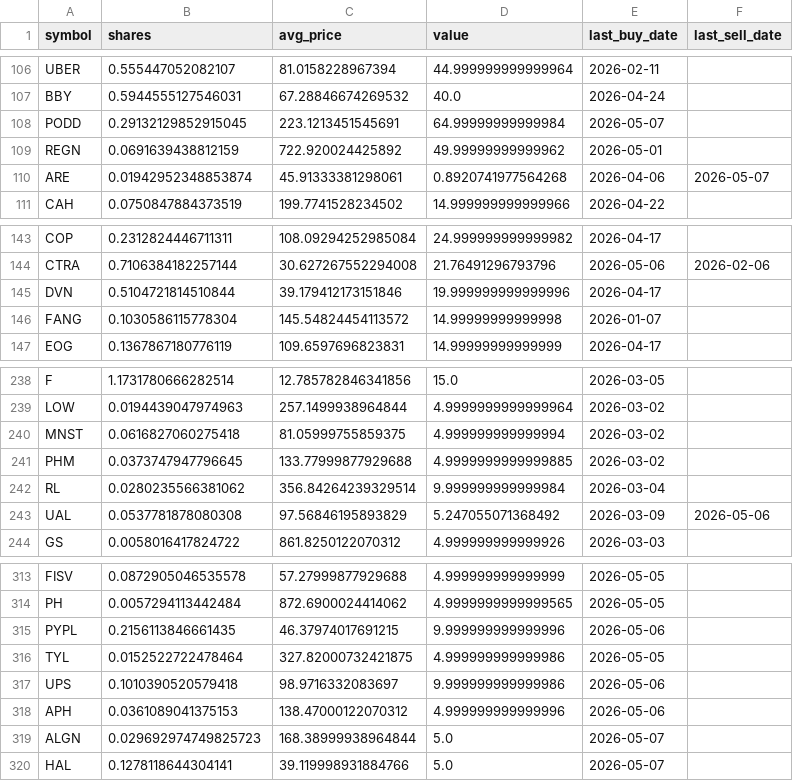
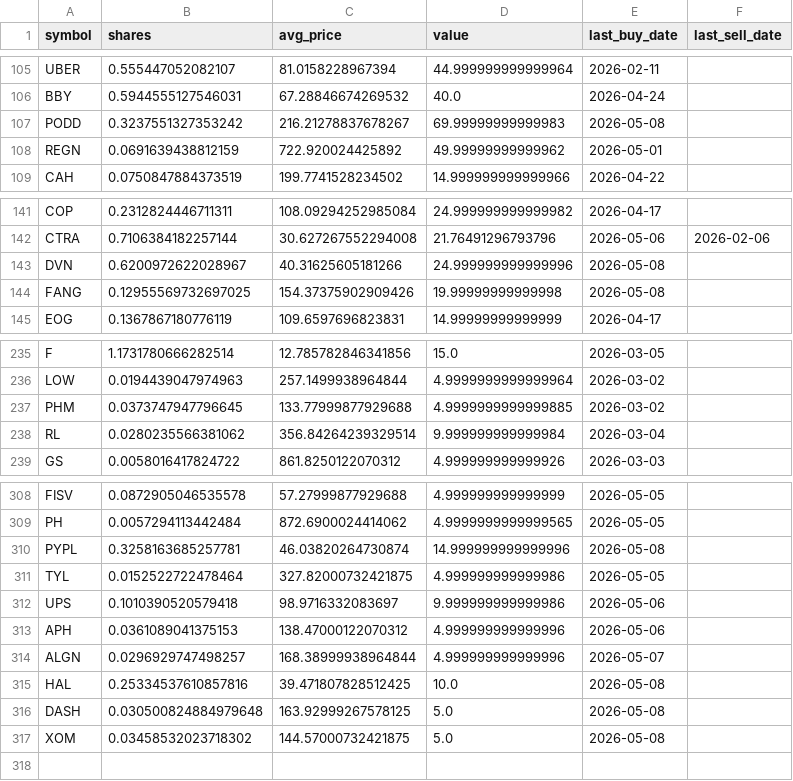
Before and after one commit to TechGroei/Test_Stock_Trading_Strategy, a CSV file: data/portfolio.csv, drawn as a sheet; only a part is shown, gaps mark what is left out; the diff covers the shown part only.

```diff
--- a/data/portfolio.csv
+++ b/data/portfolio.csv
@@ -107,5 +106,4 @@ UBER,0.555447052082107,81.0158228967394,44.999999999999964,2026-02-11,
 BBY,0.5944555127546031,67.28846674269532,40.0,2026-04-24,
-PODD,0.29132129852915045,223.1213451545691,64.99999999999984,2026-05-07,
+PODD,0.3237551327353242,216.21278837678267,69.99999999999983,2026-05-08,
 REGN,0.0691639438812159,722.920024425892,49.99999999999962,2026-05-01,
-ARE,0.01942952348853874,45.91333381298061,0.8920741977564268,2026-04-06,2026-05-07
 CAH,0.0750847884373519,199.7741528234502,14.999999999999966,2026-04-22,
@@ -144,4 +142,4 @@ COP,0.2312824446711311,108.09294252985084,24.999999999999982,2026-04-17,
 CTRA,0.7106384182257144,30.627267552294008,21.76491296793796,2026-05-06,2026-02-06
-DVN,0.5104721814510844,39.179412173151846,19.999999999999996,2026-04-17,
-FANG,0.1030586115778304,145.54824454113572,14.99999999999998,2026-01-07,
+DVN,0.6200972622028967,40.31625605181266,24.999999999999996,2026-05-08,
+FANG,0.12955569732697025,154.37375902909426,19.99999999999998,2026-05-08,
 EOG,0.1367867180776119,109.6597696823831,14.99999999999999,2026-04-17,
@@ -239,6 +236,4 @@ F,1.1731780666282514,12.785782846341856,15.0,2026-03-05,
 LOW,0.0194439047974963,257.1499938964844,4.9999999999999964,2026-03-02,
-MNST,0.0616827060275418,81.05999755859375,4.999999999999994,2026-03-02,
 PHM,0.0373747947796645,133.77999877929688,4.9999999999999885,2026-03-02,
 RL,0.0280235566381062,356.84264239329514,9.999999999999984,2026-03-04,
-UAL,0.0537781878080308,97.56846195893829,5.247055071368492,2026-03-09,2026-05-06
 GS,0.0058016417824722,861.8250122070312,4.999999999999926,2026-03-03,
@@ -314,3 +309,3 @@ FISV,0.0872905046535578,57.27999877929688,4.999999999999999,2026-05-05,
 PH,0.0057294113442484,872.6900024414062,4.9999999999999565,2026-05-05,
-PYPL,0.2156113846661435,46.37974017691215,9.999999999999996,2026-05-06,
+PYPL,0.3258163685257781,46.03820264730874,14.999999999999996,2026-05-08,
 TYL,0.0152522722478464,327.82000732421875,4.999999999999986,2026-05-05,
@@ -318,3 +313,5 @@ UPS,0.1010390520579418,98.9716332083697,9.999999999999986,2026-05-06,
 APH,0.0361089041375153,138.47000122070312,4.999999999999996,2026-05-06,
-ALGN,0.029692974749825723,168.38999938964844,5.0,2026-05-07,
-HAL,0.1278118644304141,39.119998931884766,5.0,2026-05-07,
+ALGN,0.0296929747498257,168.38999938964844,4.999999999999996,2026-05-07,
+HAL,0.25334537610857816,39.471807828512425,10.0,2026-05-08,
+DASH,0.030500824884979648,163.92999267578125,5.0,2026-05-08,
+XOM,0.03458532023718302,144.57000732421875,5.0,2026-05-08,
```
Also changed, not shown: 2 removed rows and 53 edited cells elsewhere in this file, data/trades_history.csv, 1 other file.
